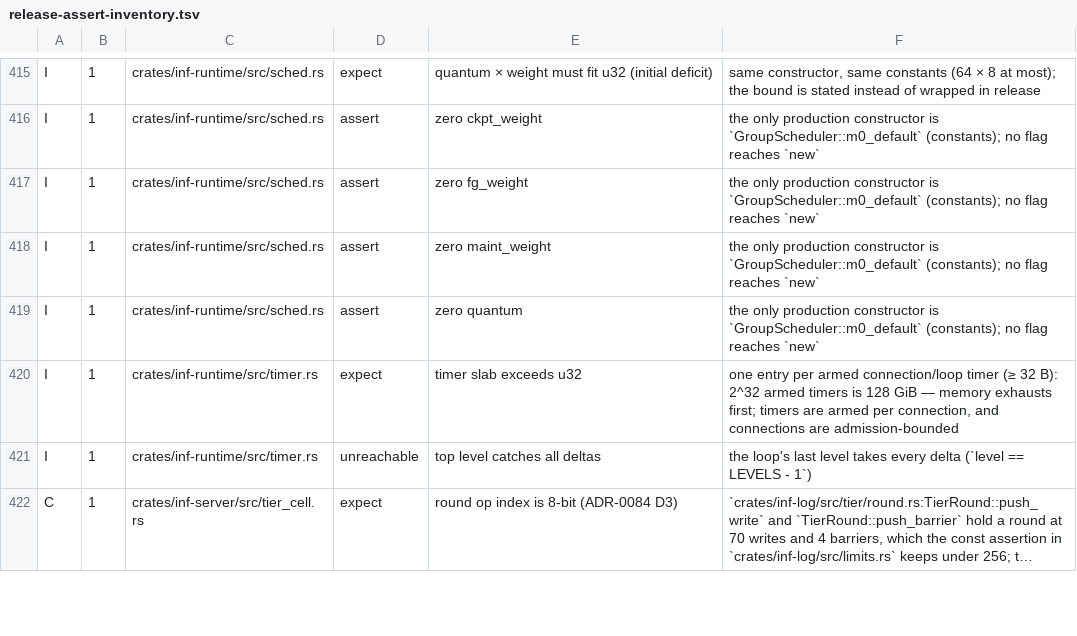
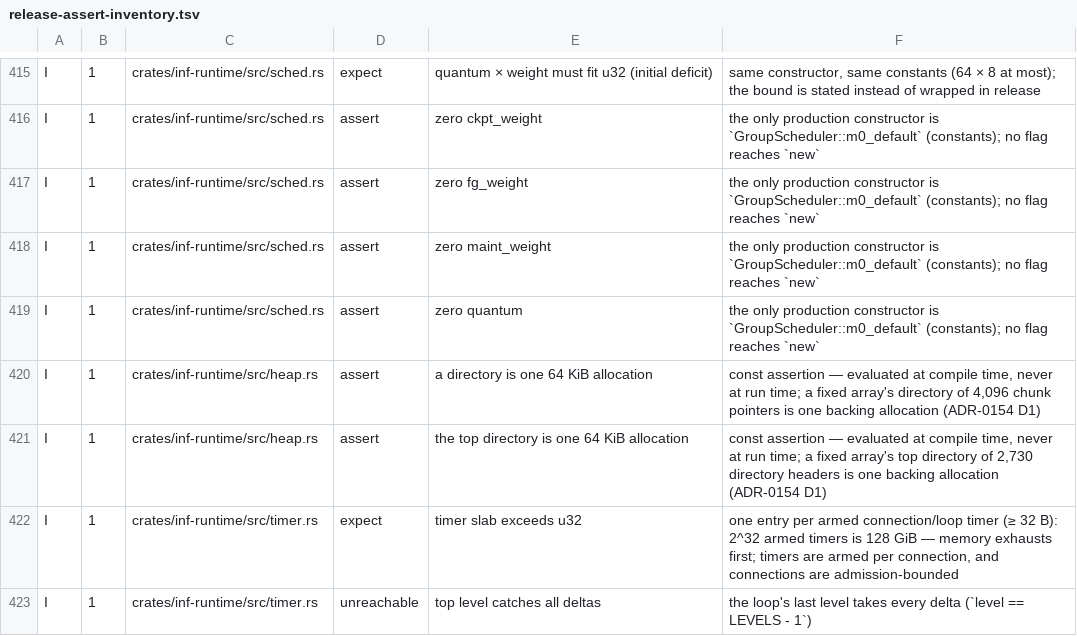
Before and after one commit to kevincaicedo/infinitydb, a TSV file: docs/release-assert-inventory.tsv, drawn as a sheet; only a part is shown, gaps mark what is left out; the shorter side is filled out with more unchanged rows; long unchanged cells end in …; the diff names each change by its address in the sheet, - before the commit and + after, or states it on an @@ line.

Commit message:
runtime: an indexed minimum heap over fixed chunked storage

```diff
--- a/docs/release-assert-inventory.tsv
+++ b/docs/release-assert-inventory.tsv
+row 420: I | 1 | crates/inf-runtime/src/heap.rs | assert | a directory is one 64 KiB allocation | const assertion — evaluated at compile time, never at run time; a fixed array's directory of 4,096 chunk pointers is one backing allocation (ADR-0154 D1)
+row 421: I | 1 | crates/inf-runtime/src/heap.rs | assert | the top directory is one 64 KiB allocation | const assertion — evaluated at compile time, never at run time; a fixed array's top directory of 2,730 directory headers is one backing allocation (ADR-0154 D1)
```
Also changed, not shown: 2 other files.
